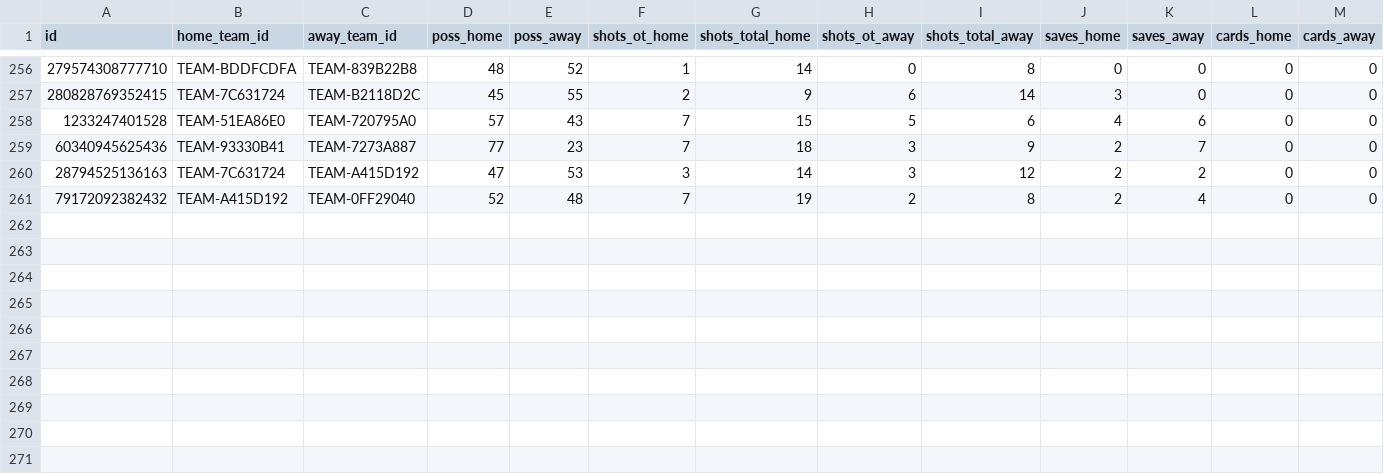
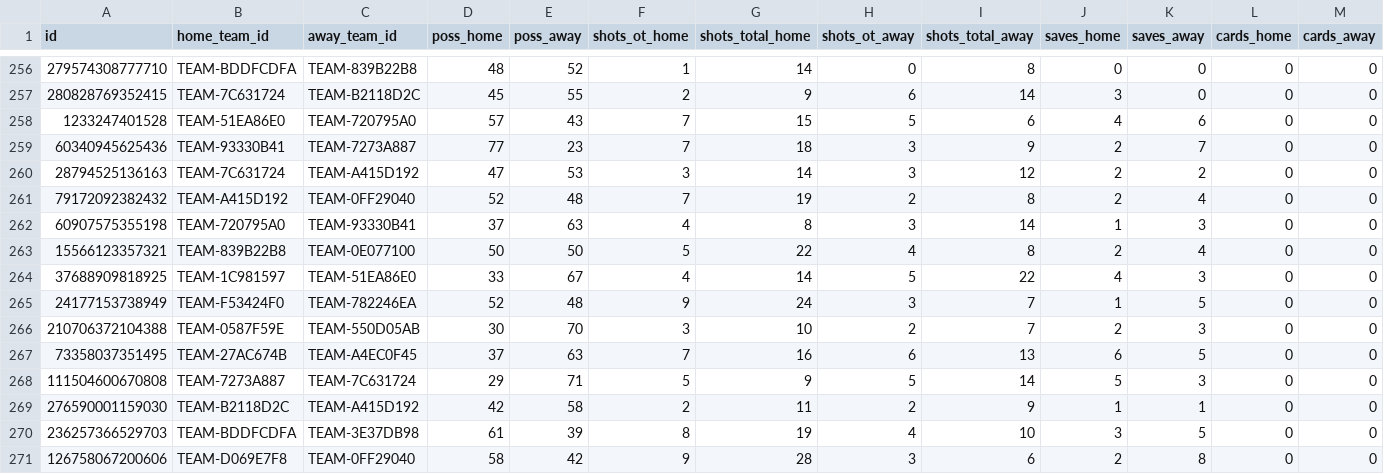
Before and after one commit to RubenDAW-dev/TFG-Back, a CSV file: tfg/src/main/resources/csv/TEAM_STATS_FINAL.CSV, drawn as a sheet; only a part is shown, gaps mark what is left out.

```diff
--- a/tfg/src/main/resources/csv/TEAM_STATS_FINAL.CSV
+++ b/tfg/src/main/resources/csv/TEAM_STATS_FINAL.CSV
@@ -261 +261,11 @@ id,home_team_id,away_team_id,poss_home,poss_away,shots_ot_home,shots_total_home,
 79172092382432,TEAM-A415D192,TEAM-0FF29040,52,48,7,19,2,8,2,4,0,0
+60907575355198,TEAM-720795A0,TEAM-93330B41,37,63,4,8,3,14,1,3,0,0
+15566123357321,TEAM-839B22B8,TEAM-0E077100,50,50,5,22,4,8,2,4,0,0
+37688909818925,TEAM-1C981597,TEAM-51EA86E0,33,67,4,14,5,22,4,3,0,0
+24177153738949,TEAM-F53424F0,TEAM-782246EA,52,48,9,24,3,7,1,5,0,0
+210706372104388,TEAM-0587F59E,TEAM-550D05AB,30,70,3,10,2,7,2,3,0,0
+73358037351495,TEAM-27AC674B,TEAM-A4EC0F45,37,63,7,16,6,13,6,5,0,0
+111504600670808,TEAM-7273A887,TEAM-7C631724,29,71,5,9,5,14,5,3,0,0
+276590001159030,TEAM-B2118D2C,TEAM-A415D192,42,58,2,11,2,9,1,1,0,0
+236257366529703,TEAM-BDDFCDFA,TEAM-3E37DB98,61,39,8,19,4,10,3,5,0,0
+126758067200606,TEAM-D069E7F8,TEAM-0FF29040,58,42,9,28,3,6,2,8,0,0
```
Also changed, not shown: tfg/src/main/resources/csv/PARTIDOS_FINAL.CSV, tfg/src/main/resources/csv/TEAM_MATCH_STATS_FINAL.csv, 16 other files.
